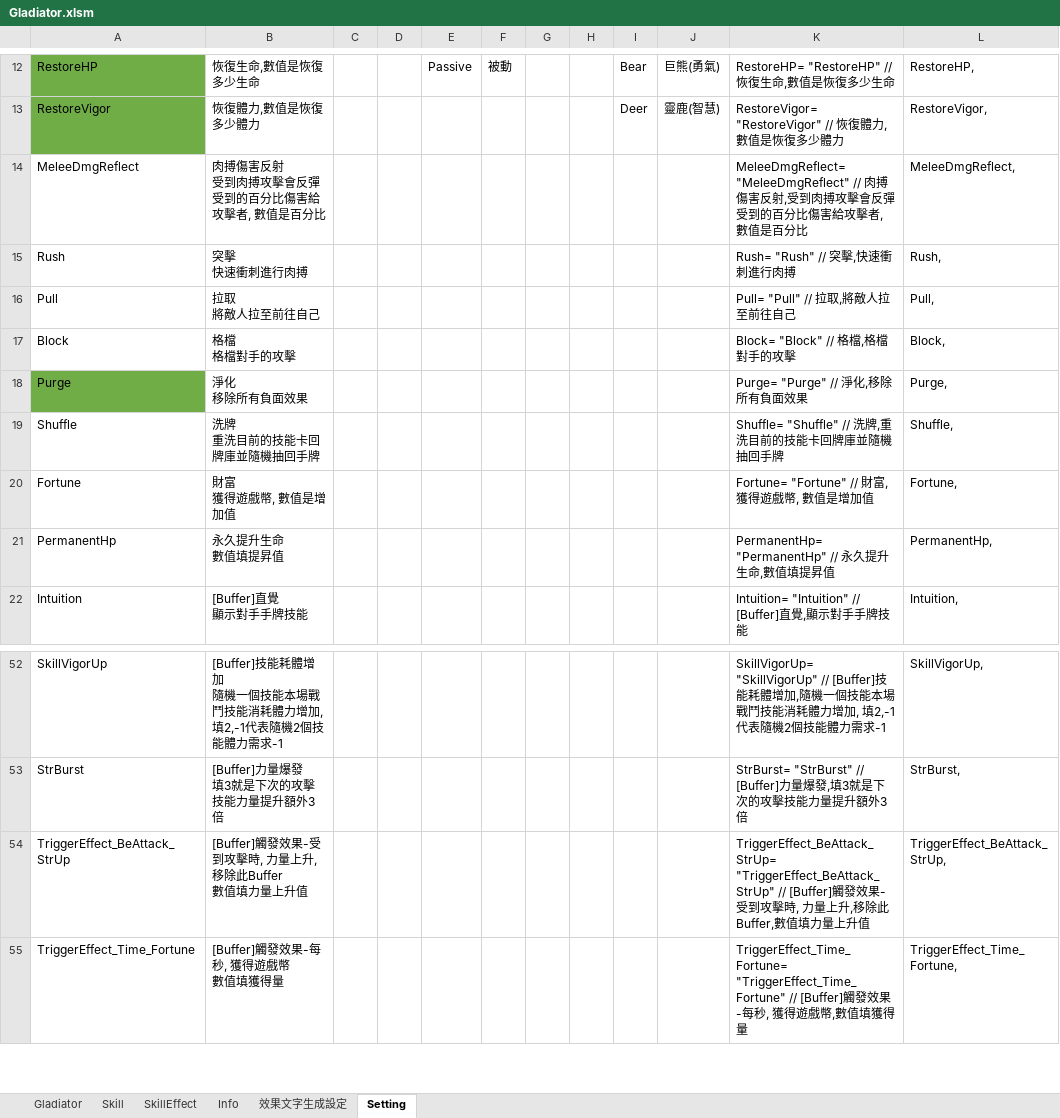
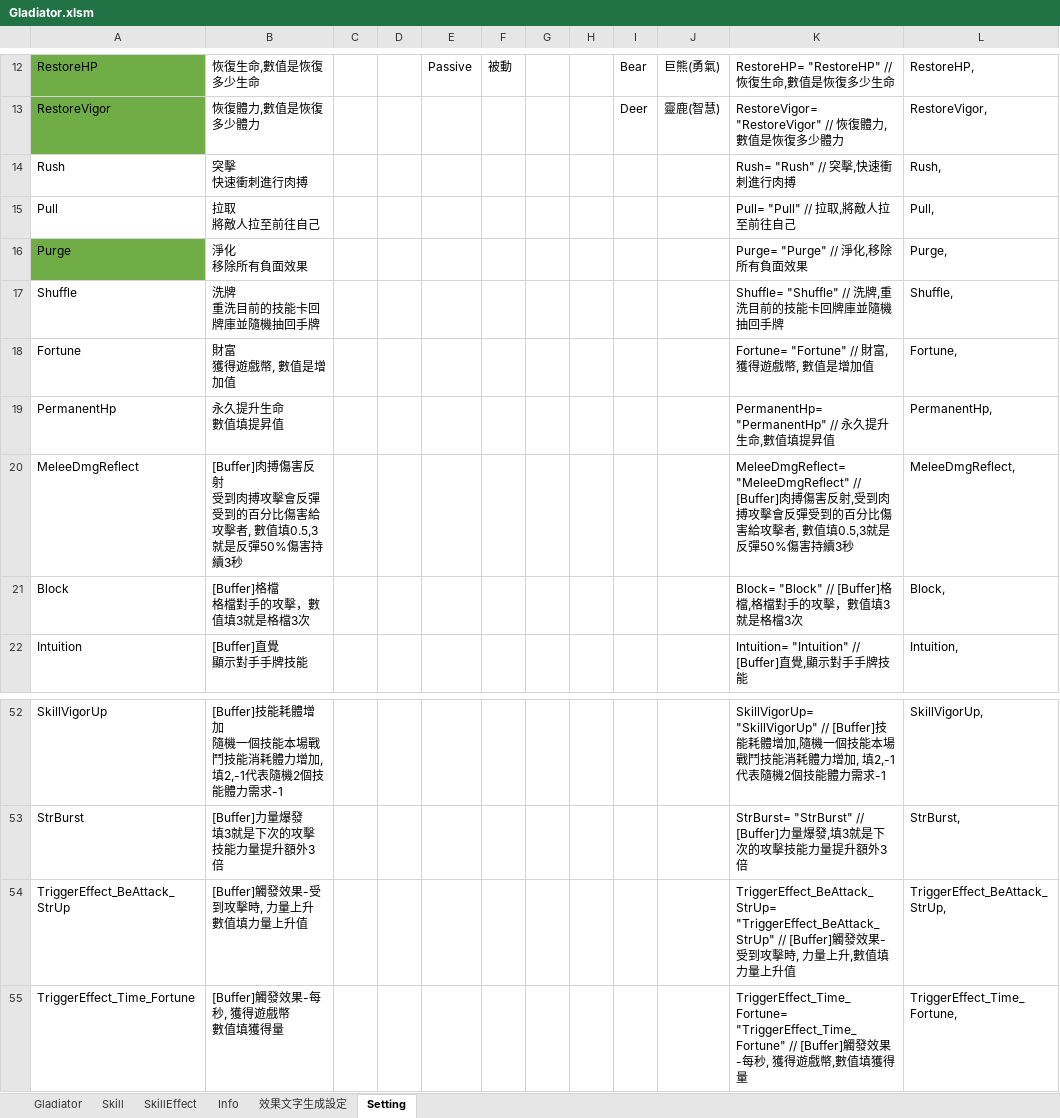
Before and after one commit to pixiesfordev/gladiators, an Excel workbook: Design/Gladiator.xlsm, sheet Setting, drawn as a sheet; only a part is shown, gaps mark what is left out; values as stored, in another font and other column widths than the file's, no borders; removed rows and columns are numbered as before the commit, all else as after; ↵ is a line break in a cell; the diff names each change by its address in the sheet, - before the commit and + after, or states it on an @@ line.

```diff
--- a/Design/Gladiator.xlsm (sheet Setting)
+++ b/Design/Gladiator.xlsm (sheet Setting)
-row 14: MeleeDmgReflect | 肉搏傷害反射 ↵ 受到肉搏攻擊會反彈受到的百分比傷害給攻擊者, 數值是百分比 |  |  |  |  |  |  |  |  | MeleeDmgReflect= "MeleeDmgReflect" // 肉搏傷害反射,受到肉搏攻擊會反彈受到的百分比傷害給攻擊者, 數值是百分比 | MeleeDmgReflect,
-row 17: Block | 格檔 ↵ 格檔對手的攻擊 |  |  |  |  |  |  |  |  | Block= "Block" // 格檔,格檔對手的攻擊 | Block,
+row 20: MeleeDmgReflect | [Buffer]肉搏傷害反射 ↵ 受到肉搏攻擊會反彈受到的百分比傷害給攻擊者, 數值填0.5,3就是反彈50%傷害持續3秒 |  |  |  |  |  |  |  |  | MeleeDmgReflect= "MeleeDmgReflect" // [Buffer]肉搏傷害反射,受到肉搏攻擊會反彈受到的百分比傷害給攻擊者, 數值填0.5,3就是反彈50%傷害持續3秒 | MeleeDmgReflect,
+row 21: Block | [Buffer]格檔 ↵ 格檔對手的攻擊，數值填3就是格檔3次 |  |  |  |  |  |  |  |  | Block= "Block" // [Buffer]格檔,格檔對手的攻擊，數值填3就是格檔3次 | Block,
-B54: [Buffer]觸發效果-受到攻擊時, 力量上升,移除此Buffer ↵ 數值填力量上升值
+B54: [Buffer]觸發效果-受到攻擊時, 力量上升 ↵ 數值填力量上升值
-K54: …升,移除此Buffer,數值…
+K54: …升,數值…
```
Also changed, not shown: formulas that keep their value, 5 other files.
